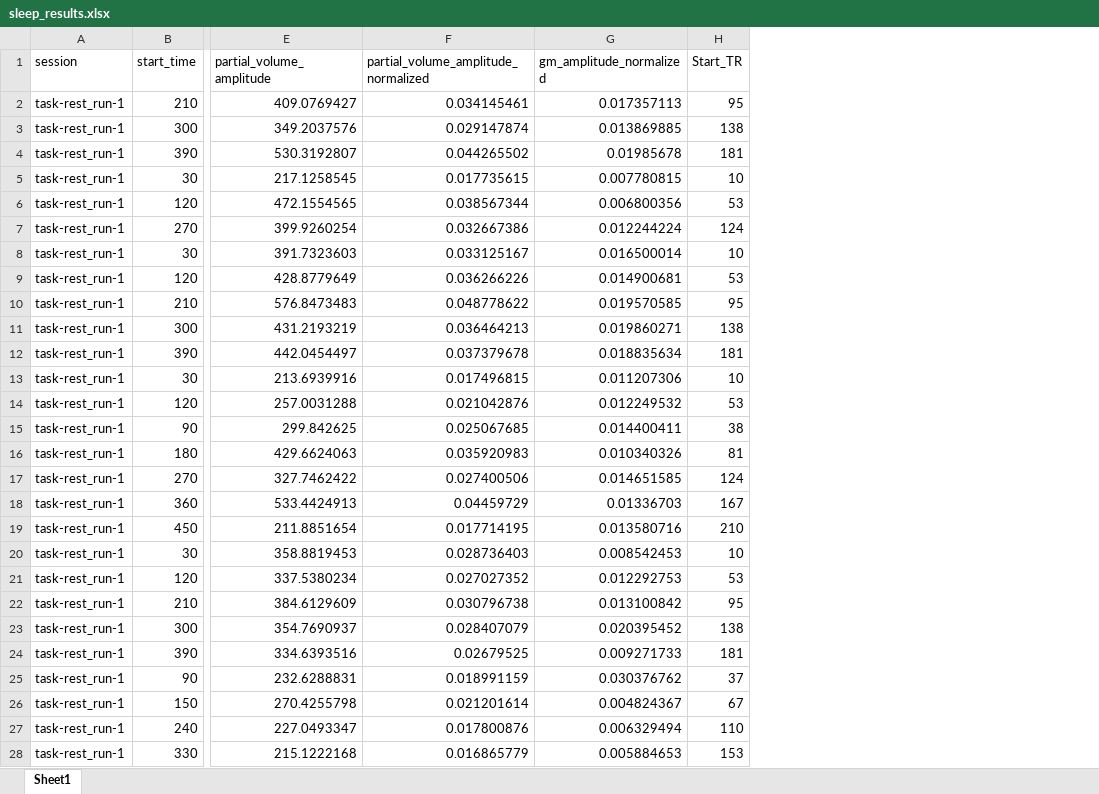
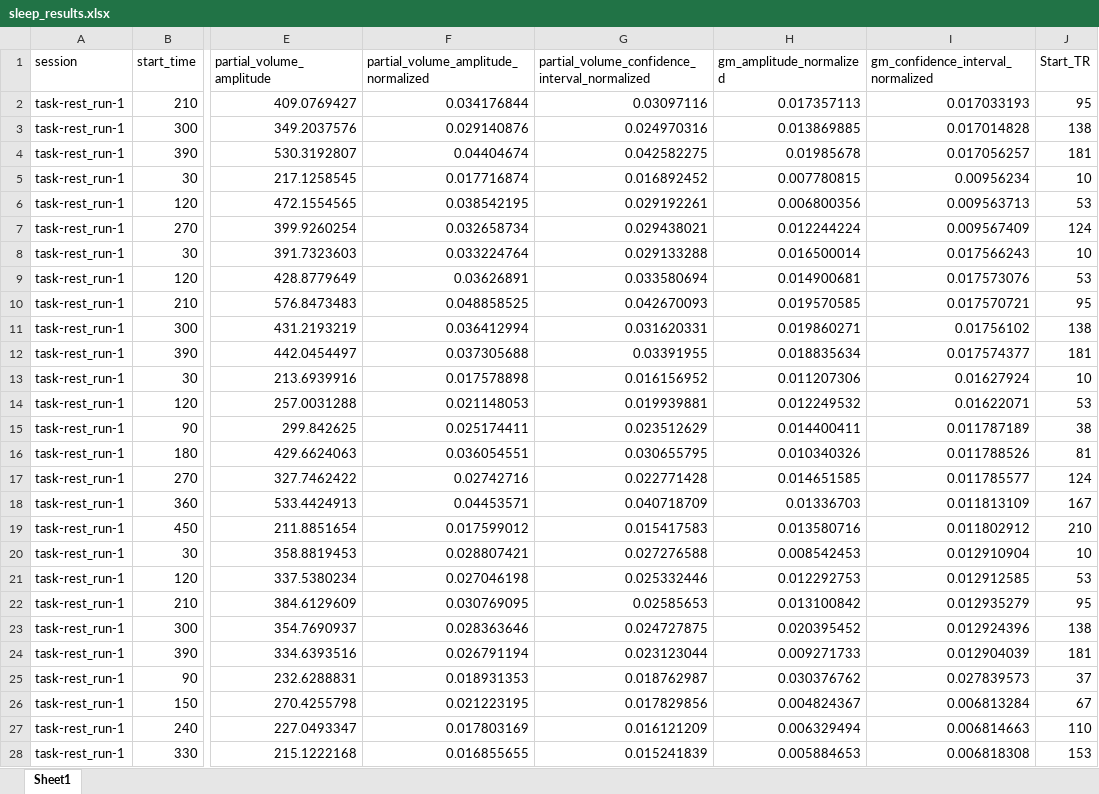
Before and after one commit to VikNeu/LV-CSF-flow-clear, an Excel workbook: data/Sleep/sleep_results.xlsx, sheet Sheet1, drawn as a sheet; only a part is shown, gaps mark what is left out; values as stored, in another font and other column widths than the file's, no borders; the diff covers the shown part only; the diff names each change by its address in the sheet, - before the commit and + after, or states it on an @@ line.

Commit message:
Add files via upload

```diff
--- a/data/Sleep/sleep_results.xlsx (sheet Sheet1)
+++ b/data/Sleep/sleep_results.xlsx (sheet Sheet1)
+column G, rows 1-28: partial_volume_confidence_interval_normalized | 0.03097116 | 0.024970316 | 0.042582275 | 0.016892452 | 0.029192261 | 0.029438021 | 0.029133288 | 0.033580694 | 0.042670093 | 0.031620331 | 0.03391955 | 0.016156952 | 0.019939881 | 0.023512629 | 0.030655795 | 0.022771428 | 0.040718709 | 0.015417583 | 0.027276588 | 0.025332446 | 0.02585653 | 0.024727875 | 0.023123044 | 0.018762987 | 0.017829856 | 0.016121209 | 0.015241839
+column I, rows 1-28: gm_confidence_interval_normalized | 0.017033193 | 0.017014828 | 0.017056257 | 0.00956234 | 0.009563713 | 0.009567409 | 0.017566243 | 0.017573076 | 0.017570721 | 0.01756102 | 0.017574377 | 0.01627924 | 0.01622071 | 0.011787189 | 0.011788526 | 0.011785577 | 0.011813109 | 0.011802912 | 0.012910904 | 0.012912585 | 0.012935279 | 0.012924396 | 0.012904039 | 0.027839573 | 0.006813284 | 0.006814663 | 0.006818308
-F2: 0.034145461
+F2: 0.034176844
-F3: 0.029147874
+F3: 0.029140876
-F4: 0.044265502
+F4: 0.04404674
-F5: 0.017735615
+F5: 0.017716874
-F6: 0.038567344
+F6: 0.038542195
-F7: 0.032667386
+F7: 0.032658734
-F8: 0.033125167
+F8: 0.033224764
-F9: 0.036266226
+F9: 0.03626891
-F10: 0.048778622
+F10: 0.048858525
-F11: 0.036464213
+F11: 0.036412994
-F12: 0.037379678
+F12: 0.037305688
-F13: 0.017496815
+F13: 0.017578898
-F14: 0.021042876
+F14: 0.021148053
-F15: 0.025067685
+F15: 0.025174411
-F16: 0.035920983
+F16: 0.036054551
-F17: 0.027400506
+F17: 0.02742716
-F18: 0.04459729
+F18: 0.04453571
-F19: 0.017714195
+F19: 0.017599012
-F20: 0.028736403
+F20: 0.028807421
-F21: 0.027027352
+F21: 0.027046198
-F22: 0.030796738
+F22: 0.030769095
-F23: 0.028407079
+F23: 0.028363646
-F24: 0.02679525
+F24: 0.026791194
-F25: 0.018991159
+F25: 0.018931353
-F26: 0.021201614
+F26: 0.021223195
-F27: 0.017800876
+F27: 0.017803169
-F28: 0.016865779
+F28: 0.016855655
```
Also changed, not shown: 910 edited cells elsewhere in this sheet.
